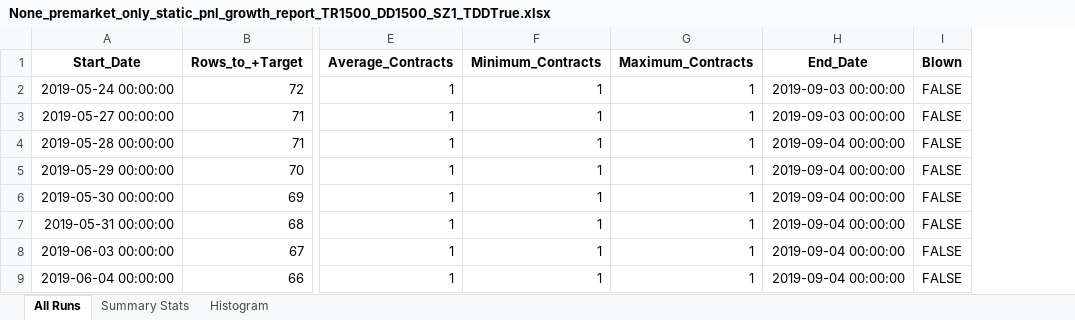
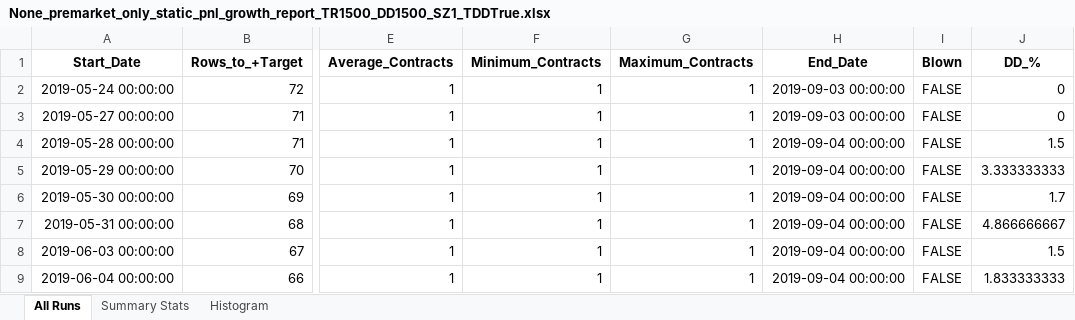
Before and after one commit to Soho36/1500_count, an Excel workbook: premarket_only/Runs_reports_static_lot/None_premarket_only_static_pnl_growth_report_TR1500_DD1500_SZ1_TDDTrue.xlsx, sheet All Runs, drawn as a sheet; only a part is shown, gaps mark what is left out; values as stored, in another font and other column widths than the file's, no borders; the diff names each change by its address in the sheet, - before the commit and + after, or states it on an @@ line.

```diff
--- a/premarket_only/Runs_reports_static_lot/None_premarket_only_static_pnl_growth_report_TR1500_DD1500_SZ1_TDDTrue.xlsx (sheet All Runs)
+++ b/premarket_only/Runs_reports_static_lot/None_premarket_only_static_pnl_growth_report_TR1500_DD1500_SZ1_TDDTrue.xlsx (sheet All Runs)
+column J (DD_%), rows 2-9: 0 | 0 | 1.5 | 3.333333333 | 1.7 | 4.866666667 | 1.5 | 1.833333333
```
Also changed, not shown: premarket_only/Runs_reports_static_lot/None_premarket_only_static_pnl_growth_report_TR1500_DD1500_SZ2_TDDTrue.xlsx, 4 other files.
